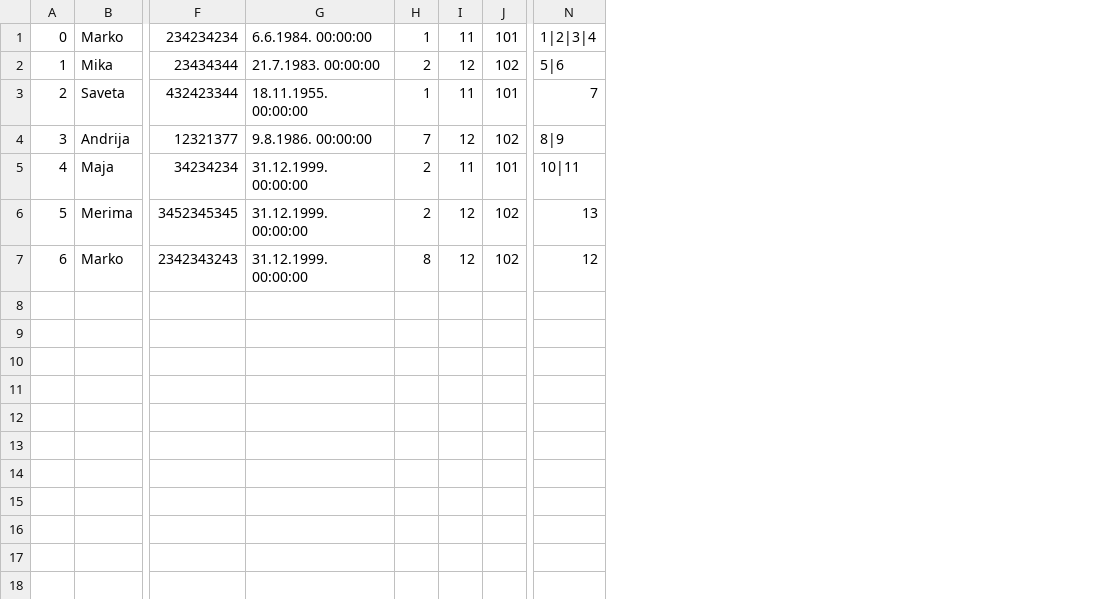
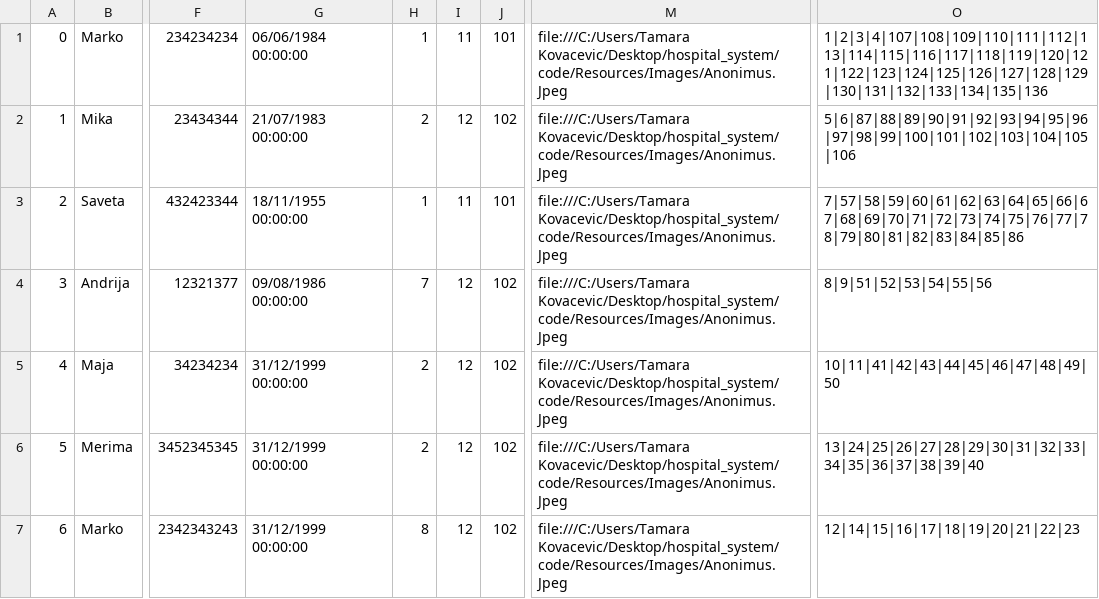
Before and after one commit to ilijabrdar/hospital_system, a CSV file: code/Resources/Data/doctors.csv, drawn as a sheet; only a part is shown, gaps mark what is left out; removed rows and columns are numbered as before the commit, all else as after; the diff names each change by its address in the sheet, - before the commit and + after, or states it on an @@ line.

```diff
--- a/code/Resources/Data/doctors.csv
+++ b/code/Resources/Data/doctors.csv
-column G, rows 1-7: 6.6.1984. 00:00:00 | 21.7.1983. 00:00:00 | 18.11.1955. 00:00:00 | 9.8.1986. 00:00:00 | 31.12.1999. 00:00:00 | 31.12.1999. 00:00:00 | 31.12.1999. 00:00:00
+column G, rows 1-7: 06/06/1984 00:00:00 | 21/07/1983 00:00:00 | 18/11/1955 00:00:00 | 09/08/1986 00:00:00 | 31/12/1999 00:00:00 | 31/12/1999 00:00:00 | 31/12/1999 00:00:00
+column M, rows 1-7: all file:///C:/Users/Tamara Kovacevic/Desktop/hospital_system/code/Resources/Images/Anonimus.Jpeg
-column N, rows 1-7: 1|2|3|4 | 5|6 | 7 | 8|9 | 10|11 | 13 | 12
+column O, rows 1-7: 1|2|3|4|107|108|109|110|111|112|113|114|115|116|117|118|119|120|121|122|123|124|125|126|127|128|129|130|131|132|133|134|135|136 | 5|6|87|88|89|90|91|92|93|94|95|96|97|98|99|100|101|102|103|104|105|106 | 7|57|58|59|60|61|62|63|64|65|66|67|68|69|70|71|72|73|74|75|76|77|78|79|80|81|82|83|84|85|86 | 8|9|51|52|53|54|55|56 | 10|11|41|42|43|44|45|46|47|48|49|50 | 13|24|25|26|27|28|29|30|31|32|33|34|35|36|37|38|39|40 | 12|14|15|16|17|18|19|20|21|22|23
-I5: 11
+I5: 12
-J5: 101
+J5: 102
```
Also changed, not shown: code/Resources/Data/examinationPrevious.csv, code/Resources/Data/hospitalizationFile.csv, 57 other files.
